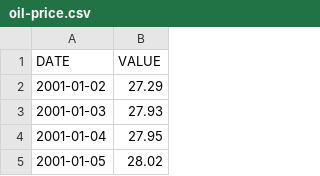
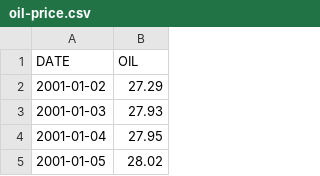
Before and after one commit to harinathreddy224/data-mining-project, a CSV file: data/oil-price.csv, drawn as a sheet; only a part is shown.

```diff
--- a/data/oil-price.csv
+++ b/data/oil-price.csv
@@ -1,2 +1,2 @@
-DATE,VALUE
+DATE,OIL
 2001-01-02,27.29
```
Also changed, not shown: data/sp500.csv, 3 other files.
